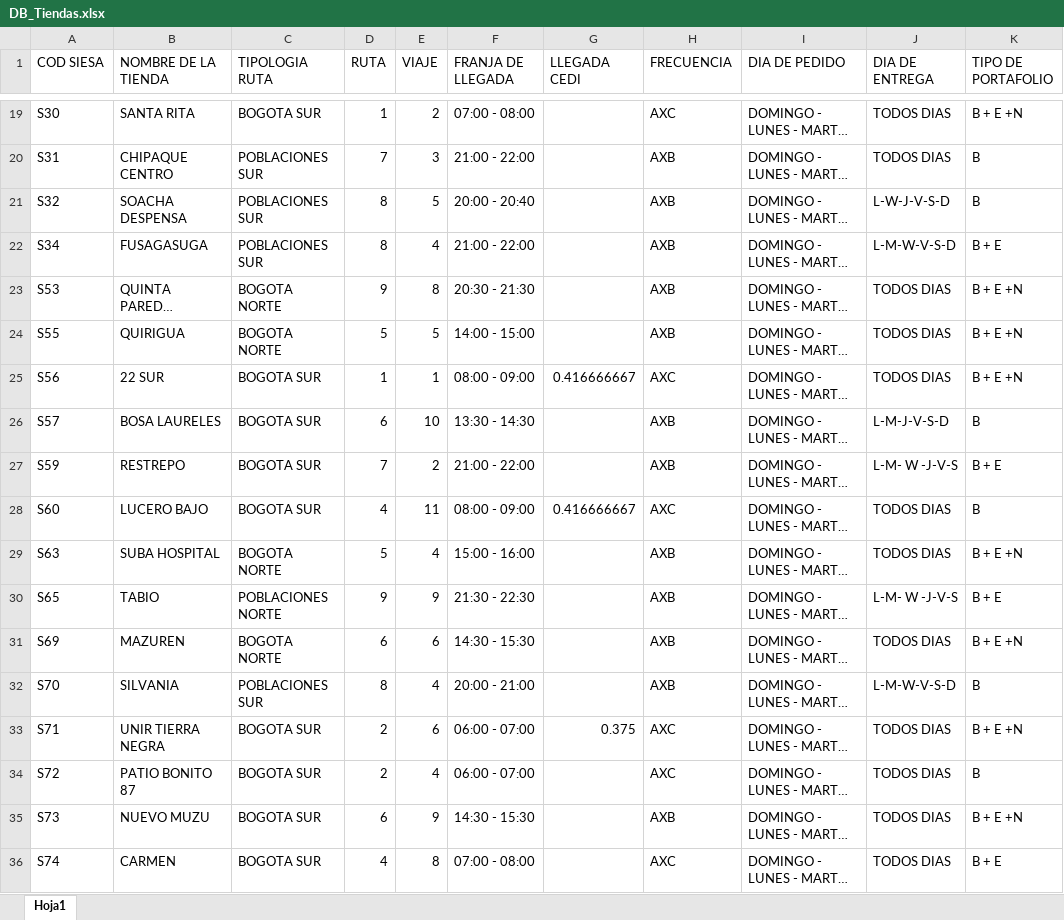
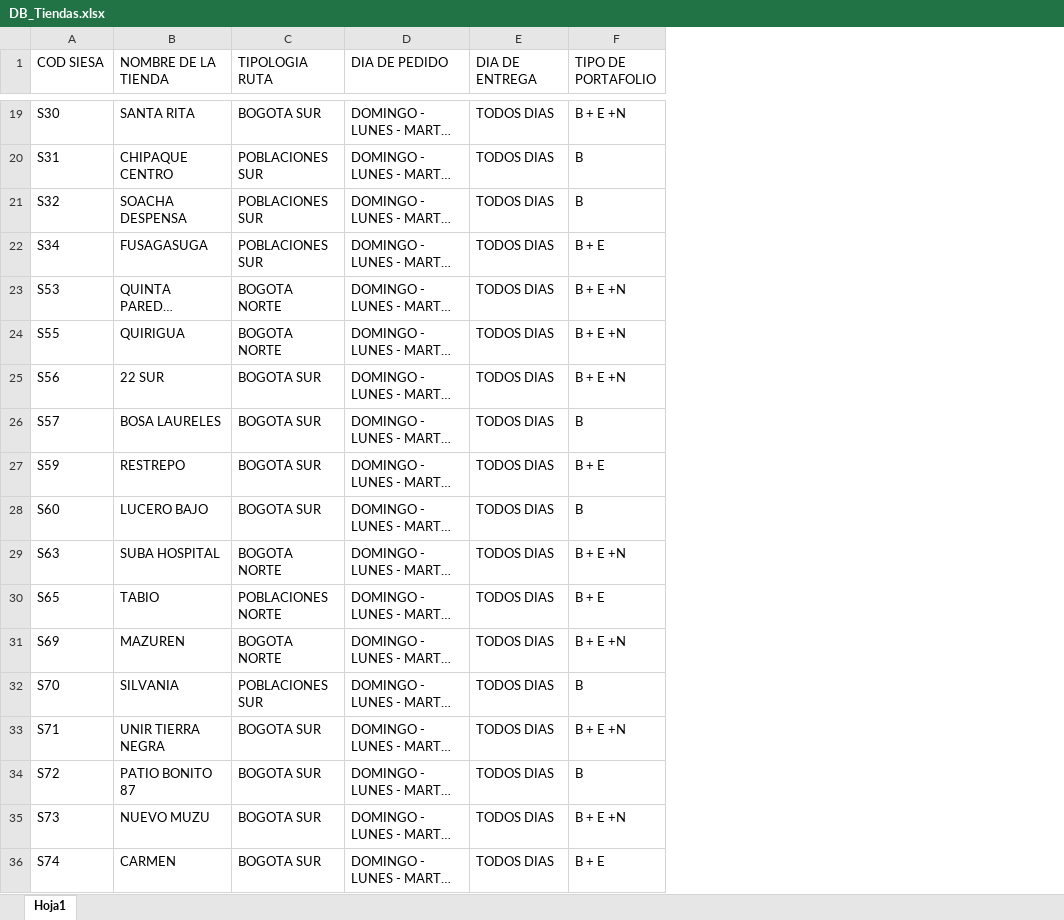
Before and after one commit to danielpachong14-cell/Maestro_abastecimiento_fruver, an Excel workbook: Input/DB_Tiendas.xlsx, sheet Hoja1, drawn as a sheet; only a part is shown, gaps mark what is left out; long unchanged cells end in …; values as stored, in another font and other column widths than the file's, no borders; removed rows and columns are numbered as before the commit, all else as after; the diff covers the shown part only; the diff names each change by its address in the sheet, - before the commit and + after, or states it on an @@ line.

```diff
--- a/Input/DB_Tiendas.xlsx (sheet Hoja1)
+++ b/Input/DB_Tiendas.xlsx (sheet Hoja1)
-column D (RUTA), rows 19-36: 1 | 7 | 8 | 8 | 9 | 5 | 1 | 6 | 7 | 4 | 5 | 9 | 6 | 8 | 2 | 2 | 6 | 4
-column E (VIAJE), rows 19-36: 2 | 3 | 5 | 4 | 8 | 5 | 1 | 10 | 2 | 11 | 4 | 9 | 6 | 4 | 6 | 4 | 9 | 8
-column F (FRANJA DE LLEGADA), rows 19-36: 07:00 - 08:00 | 21:00 - 22:00 | 20:00 - 20:40 | 21:00 - 22:00 | 20:30 - 21:30 | 14:00 - 15:00 | 08:00 - 09:00 | 13:30 - 14:30 | 21:00 - 22:00 | 08:00 - 09:00 | 15:00 - 16:00 | 21:30 - 22:30 | 14:30 - 15:30 | 20:00 - 21:00 | 06:00 - 07:00 | 06:00 - 07:00 | 14:30 - 15:30 | 07:00 - 08:00
-column G (LLEGADA CEDI), rows 25-33: 0.416666667 |  |  | 0.416666667 |  |  |  |  | 0.375
-column H (FRECUENCIA), rows 19-36: AXC | AXB | AXB | AXB | AXB | AXB | AXC | AXB | AXB | AXC | AXB | AXB | AXB | AXB | AXC | AXC | AXB | AXC
-E21 (DIA DE ENTREGA): L-W-J-V-S-D
+E21 (DIA DE ENTREGA): TODOS DIAS
-E22 (DIA DE ENTREGA): L-M-W-V-S-D
+E22 (DIA DE ENTREGA): TODOS DIAS
-E26 (DIA DE ENTREGA): L-M-J-V-S-D
+E26 (DIA DE ENTREGA): TODOS DIAS
-E27 (DIA DE ENTREGA): L-M- W -J-V-S
+E27 (DIA DE ENTREGA): TODOS DIAS
-E30 (DIA DE ENTREGA): L-M- W -J-V-S
+E30 (DIA DE ENTREGA): TODOS DIAS
-E32 (DIA DE ENTREGA): L-M-W-V-S-D
+E32 (DIA DE ENTREGA): TODOS DIAS
```
Also changed, not shown: 28 edited cells elsewhere in this sheet, Input/DB_Tiendas Por itmes y portafolio.xlsx, Input/Stock.xlsx, 9 other files.
